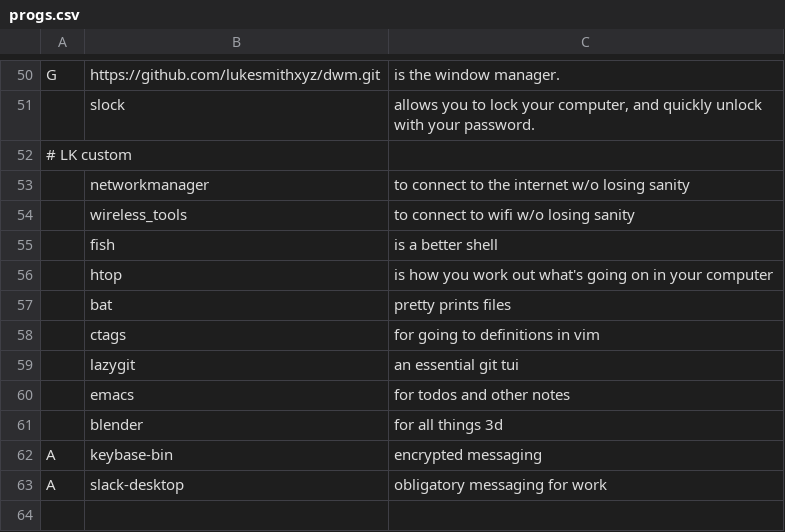
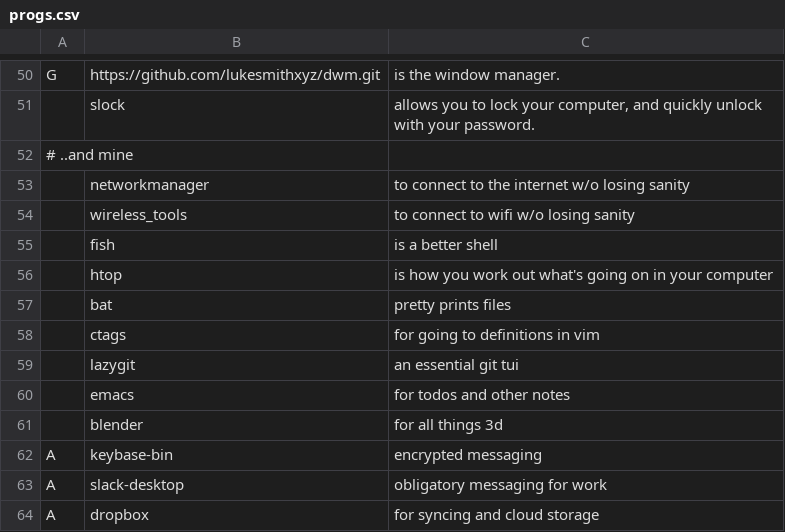
Before and after one commit to breezykermo/larbs, a CSV file: progs.csv, drawn as a sheet; only a part is shown, gaps mark what is left out.

Commit message:
add dropbox

```diff
--- a/progs.csv
+++ b/progs.csv
@@ -51,3 +51,3 @@ G,https://github.com/lukesmithxyz/dwm.git,"is the window manager."
 ,slock,"allows you to lock your computer, and quickly unlock with your password."
-# LK custom
+# ..and mine
 ,networkmanager,"to connect to the internet w/o losing sanity"
@@ -63 +63,2 @@ A,keybase-bin,"encrypted messaging"
 A,slack-desktop,"obligatory messaging for work"
+A,dropbox,"for syncing and cloud storage"
```
